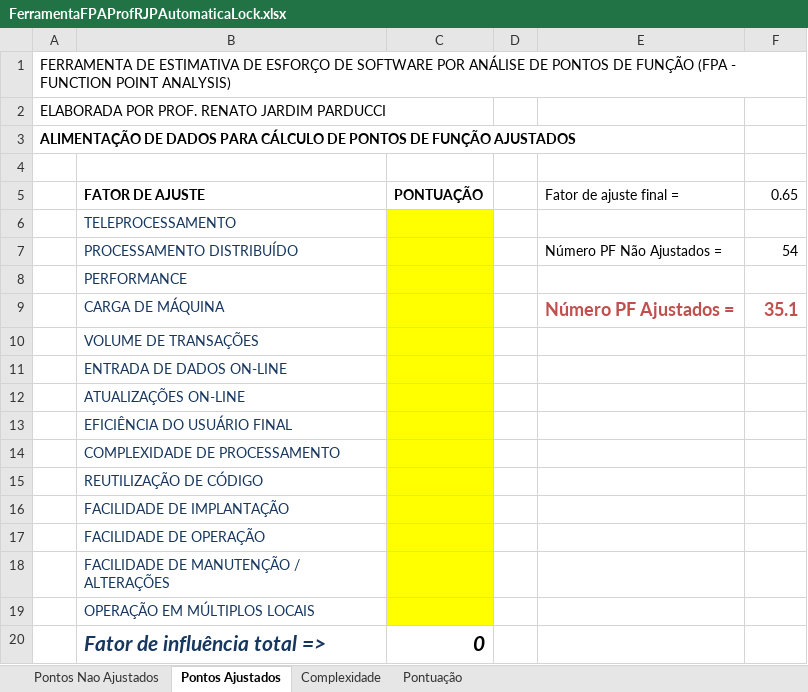
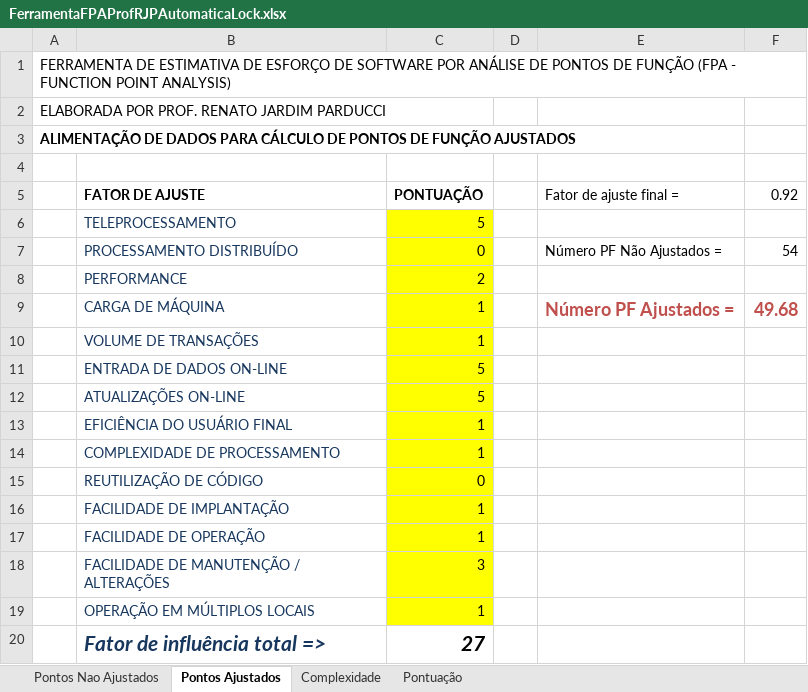
Before and after one commit to VitorAvellar/ferramentaFPAP, an Excel workbook: FerramentaFPAProfRJPAutomaticaLock.xlsx, sheet Pontos Ajustados, drawn as a sheet; values as stored, in another font and other column widths than the file's, no borders; the diff names each change by its address in the sheet, - before the commit and + after, or states it on an @@ line.

Commit message:
Update FerramentaFPAProfRJPAutomaticaLock.xlsx

```diff
--- a/FerramentaFPAProfRJPAutomaticaLock.xlsx (sheet Pontos Ajustados)
+++ b/FerramentaFPAProfRJPAutomaticaLock.xlsx (sheet Pontos Ajustados)
-F5: 0.65
+F5: 0.92
-C6 (PONTUAÇÃO): (empty)
+C6 (PONTUAÇÃO): 5
-C7 (PONTUAÇÃO): (empty)
+C7 (PONTUAÇÃO): 0
-C8 (PONTUAÇÃO): (empty)
+C8 (PONTUAÇÃO): 2
-C9:C10 (PONTUAÇÃO): (empty)
+C9:C10 (PONTUAÇÃO): 1
-F9 (0.92): 35.1
+F9 (0.92): 49.68
-C11:C12 (PONTUAÇÃO): (empty)
+C11:C12 (PONTUAÇÃO): 5
-C13:C14 (PONTUAÇÃO): (empty)
+C13:C14 (PONTUAÇÃO): 1
-C15 (PONTUAÇÃO): (empty)
+C15 (PONTUAÇÃO): 0
-C16:C17 (PONTUAÇÃO): (empty)
+C16:C17 (PONTUAÇÃO): 1
-C18 (PONTUAÇÃO): (empty)
+C18 (PONTUAÇÃO): 3
-C19 (PONTUAÇÃO): (empty)
+C19 (PONTUAÇÃO): 1
-C20 (PONTUAÇÃO): 0
+C20 (PONTUAÇÃO): 27
```
